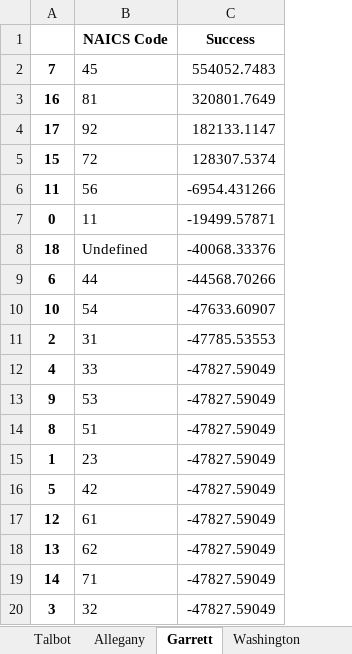
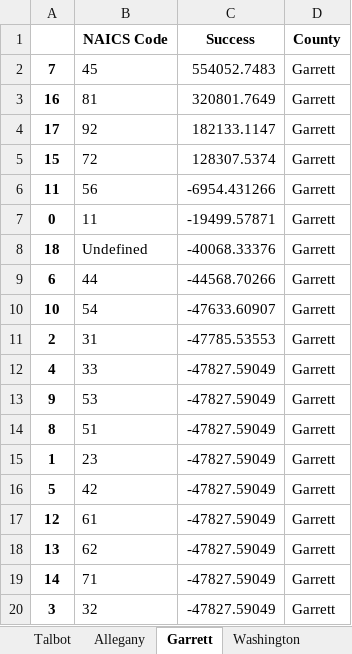
Before and after one commit to bpg0x03/DataSci, an Excel workbook: output.xlsx, sheet Garrett, drawn as a sheet; values as stored, in another font and other column widths than the file's, no borders; the diff names each change by its address in the sheet, - before the commit and + after, or states it on an @@ line.

```diff
--- a/output.xlsx (sheet Garrett)
+++ b/output.xlsx (sheet Garrett)
+column D (County), rows 2-20: all Garrett
```
Also changed, not shown: sheet Somerset, sheet Worcester, sheet Caroline, sheet Allegany, sheet Talbot, sheet Harford, 19 more sheets, 3 other files.
